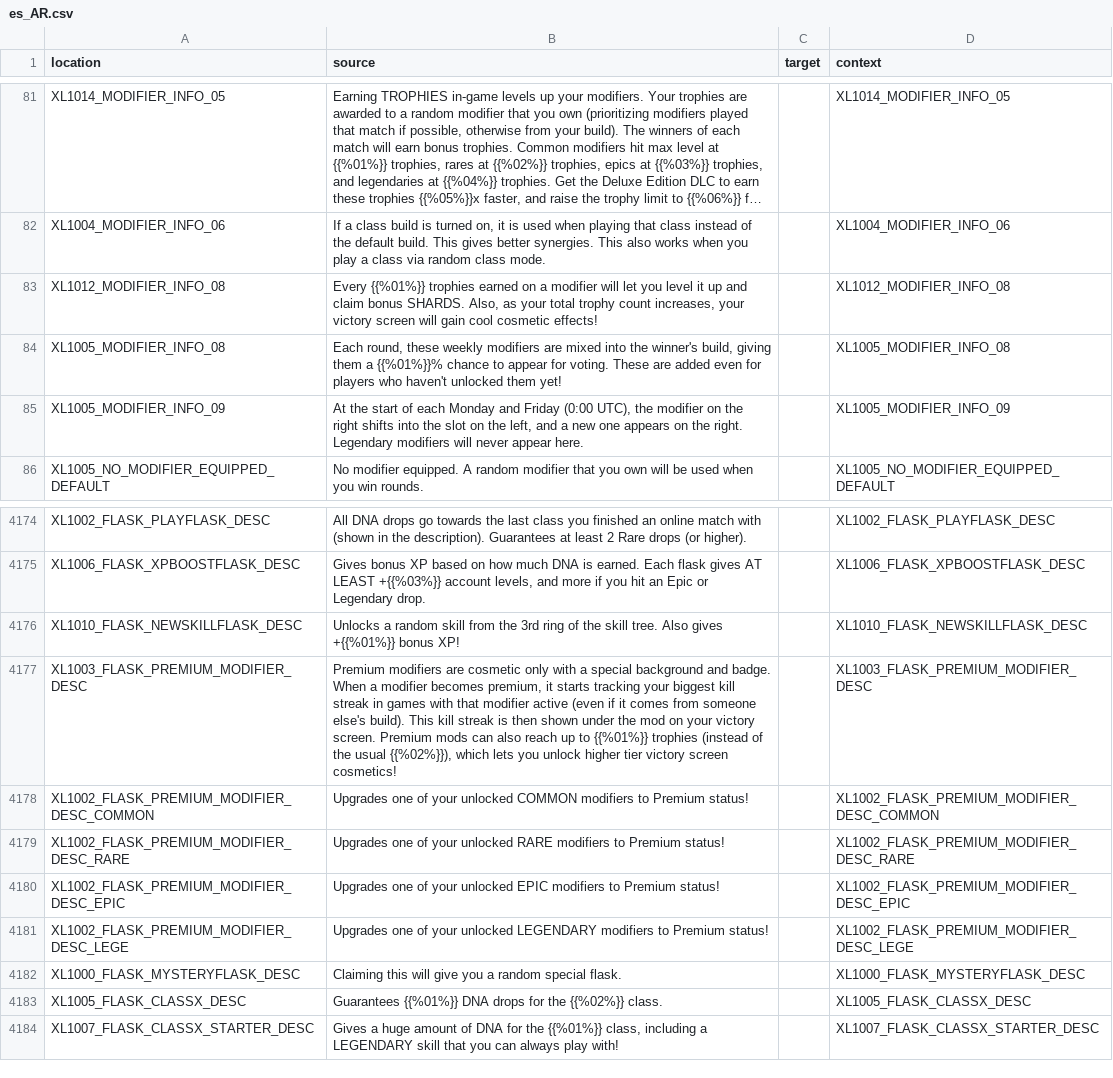
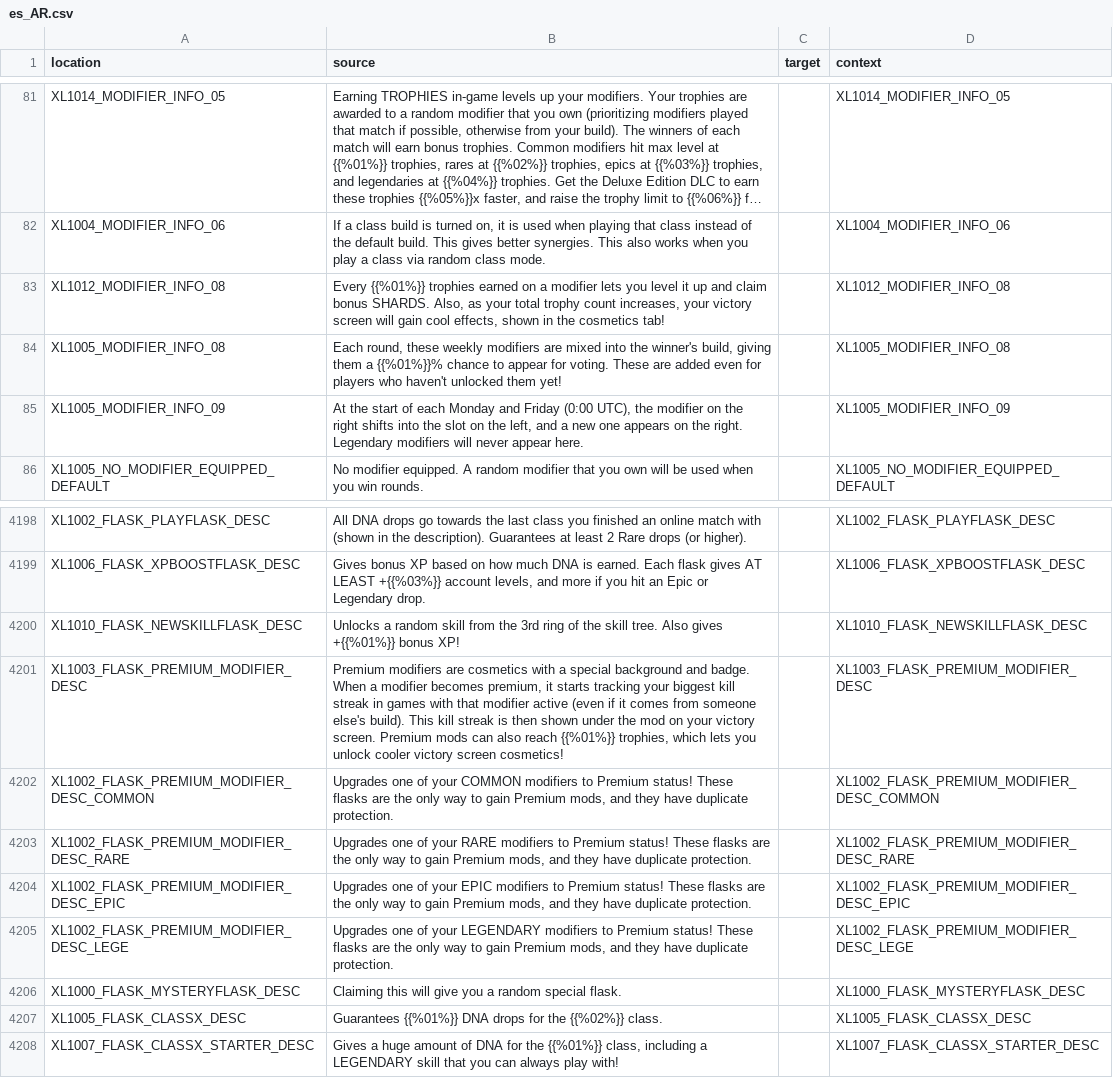
Before and after one commit to bencelot/GeneshiftTranslations, a CSV file: es_AR.csv, drawn as a sheet; only a part is shown, gaps mark what is left out; long unchanged cells end in …; the diff covers the shown part only.

```diff
--- a/es_AR.csv
+++ b/es_AR.csv
@@ -82,3 +82,3 @@
 "XL1004_MODIFIER_INFO_06","If a class build is turned on, it is used when playing that class instead of the default build. This gives better synergies. This also works when you play a class via random class mode.","","XL1004_MODIFIER_INFO_06"
-"XL1012_MODIFIER_INFO_08","Every {{%01%}} trophies earned on a modifier will let you level it up and claim bonus SHARDS. Also, as your total trophy count increases, your victory screen will gain cool cosmetic effects!","","XL1012_MODIFIER_INFO_08"
+"XL1012_MODIFIER_INFO_08","Every {{%01%}} trophies earned on a modifier lets you level it up and claim bonus SHARDS. Also, as your total trophy count increases, your victory screen will gain cool effects, shown in the cosmetics tab!","","XL1012_MODIFIER_INFO_08"
 "XL1005_MODIFIER_INFO_08","Each round, these weekly modifiers are mixed into the winner's build, giving them a {{%01%}}% chance to appear for voting. These are added even for players who haven't unlocked them yet!","","XL1005_MODIFIER_INFO_08"
@@ -4176,7 +4200,7 @@
 "XL1010_FLASK_NEWSKILLFLASK_DESC","Unlocks a random skill from the 3rd ring of the skill tree. Also gives +{{%01%}} bonus XP!","","XL1010_FLASK_NEWSKILLFLASK_DESC"
-"XL1003_FLASK_PREMIUM_MODIFIER_DESC","Premium modifiers are cosmetic only with a special background and badge. When a modifier becomes premium, it starts tracking your biggest kill streak in games with that modifier active (even if it comes from someone else's build). This kill streak is then shown under the mod on your victory screen. Premium mods can also reach up to {{%01%}} trophies (instead of the usual {{%02%}}), which lets you unlock higher tier victory screen cosmetics!","","XL1003_FLASK_PREMIUM_MODIFIER_DESC"
-"XL1002_FLASK_PREMIUM_MODIFIER_DESC_COMMON","Upgrades one of your unlocked COMMON modifiers to Premium status!","","XL1002_FLASK_PREMIUM_MODIFIER_DESC_COMMON"
-"XL1002_FLASK_PREMIUM_MODIFIER_DESC_RARE","Upgrades one of your unlocked RARE modifiers to Premium status!","","XL1002_FLASK_PREMIUM_MODIFIER_DESC_RARE"
-"XL1002_FLASK_PREMIUM_MODIFIER_DESC_EPIC","Upgrades one of your unlocked EPIC modifiers to Premium status!","","XL1002_FLASK_PREMIUM_MODIFIER_DESC_EPIC"
-"XL1002_FLASK_PREMIUM_MODIFIER_DESC_LEGE","Upgrades one of your unlocked LEGENDARY modifiers to Premium status!","","XL1002_FLASK_PREMIUM_MODIFIER_DESC_LEGE"
+"XL1003_FLASK_PREMIUM_MODIFIER_DESC","Premium modifiers are cosmetics with a special background and badge. When a modifier becomes premium, it starts tracking your biggest kill streak in games with that modifier active (even if it comes from someone else's build). This kill streak is then shown under the mod on your victory screen. Premium mods can also reach {{%01%}} trophies, which lets you unlock cooler victory screen cosmetics!","","XL1003_FLASK_PREMIUM_MODIFIER_DESC"
+"XL1002_FLASK_PREMIUM_MODIFIER_DESC_COMMON","Upgrades one of your COMMON modifiers to Premium status! These flasks are the only way to gain Premium mods, and they have duplicate protection.","","XL1002_FLASK_PREMIUM_MODIFIER_DESC_COMMON"
+"XL1002_FLASK_PREMIUM_MODIFIER_DESC_RARE","Upgrades one of your RARE modifiers to Premium status! These flasks are the only way to gain Premium mods, and they have duplicate protection.","","XL1002_FLASK_PREMIUM_MODIFIER_DESC_RARE"
+"XL1002_FLASK_PREMIUM_MODIFIER_DESC_EPIC","Upgrades one of your EPIC modifiers to Premium status! These flasks are the only way to gain Premium mods, and they have duplicate protection.","","XL1002_FLASK_PREMIUM_MODIFIER_DESC_EPIC"
+"XL1002_FLASK_PREMIUM_MODIFIER_DESC_LEGE","Upgrades one of your LEGENDARY modifiers to Premium status! These flasks are the only way to gain Premium mods, and they have duplicate protection.","","XL1002_FLASK_PREMIUM_MODIFIER_DESC_LEGE"
 "XL1000_FLASK_MYSTERYFLASK_DESC","Claiming this will give you a random special flask.","","XL1000_FLASK_MYSTERYFLASK_DESC"
```
Also changed, not shown: 40 added rows, 16 removed rows and 3 edited cells elsewhere in this file, en.csv, fr.csv, 4 other files.
